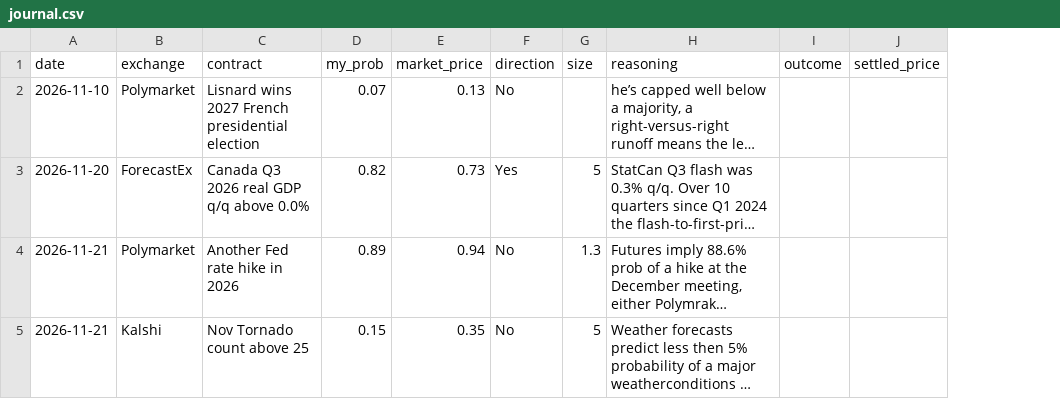
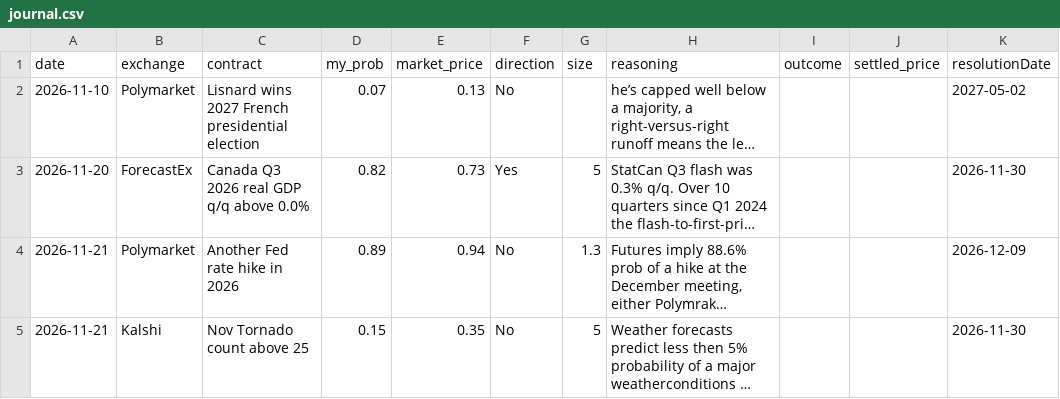
Before and after one commit to michael-mej/prediction-market-calibration, a CSV file: data/journal.csv, drawn as a sheet; long unchanged cells end in …; the diff names each change by its address in the sheet, - before the commit and + after, or states it on an @@ line.

Commit message:
added resolves column

```diff
--- a/data/journal.csv
+++ b/data/journal.csv
+column K (resolutionDate), rows 2-5: 2027-05-02 | 2026-11-30 | 2026-12-09 | 2026-11-30
```
